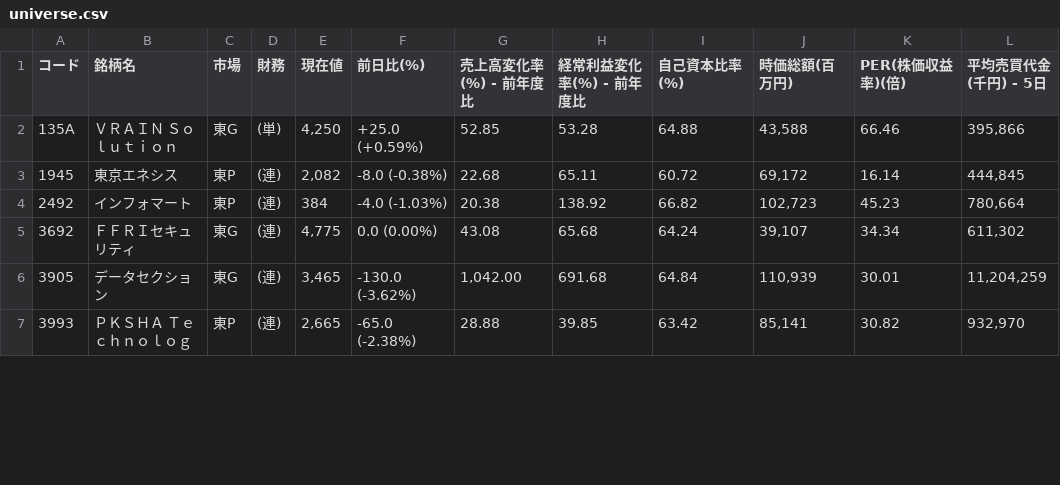
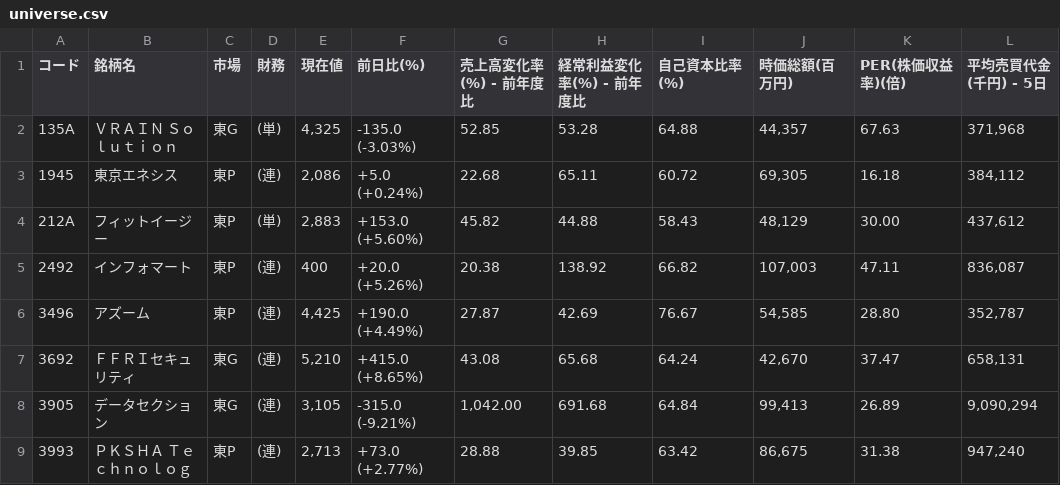
Before and after one commit to shigeaki2106/ni-swing2, a CSV file: universe.csv, drawn as a sheet; only a part is shown; the diff covers the shown part only.

Commit message:
universe.csv自動更新 (MILLION NIGHTS)

```diff
--- a/universe.csv
+++ b/universe.csv
@@ -1,7 +1,9 @@
 コード,銘柄名,市場,財務,現在値,前日比(%),売上高変化率(%) - 前年度比,経常利益変化率(%) - 前年度比,自己資本比率(%),時価総額(百万円),PER(株価収益率)(倍),平均売買代金(千円) - 5日
-135A,ＶＲＡＩＮ　Ｓｏｌｕｔｉｏｎ,東G,(単),"4,250","+25.0 (+0.59%) ",52.85,53.28,64.88,"43,588",66.46,"395,866"
-1945,東京エネシス,東P,(連),"2,082","-8.0 (-0.38%) ",22.68,65.11,60.72,"69,172",16.14,"444,845"
-2492,インフォマート,東P,(連),"384","-4.0 (-1.03%) ",20.38,138.92,66.82,"102,723",45.23,"780,664"
-3692,ＦＦＲＩセキュリティ,東G,(連),"4,775","0.0 (0.00%) ",43.08,65.68,64.24,"39,107",34.34,"611,302"
-3905,データセクション,東G,(連),"3,465","-130.0 (-3.62%) ","1,042.00",691.68,64.84,"110,939",30.01,"11,204,259"
-3993,ＰＫＳＨＡ　Ｔｅｃｈｎｏｌｏｇ,東P,(連),"2,665","-65.0 (-2.38%) ",28.88,39.85,63.42,"85,141",30.82,"932,970"
+135A,ＶＲＡＩＮ　Ｓｏｌｕｔｉｏｎ,東G,(単),"4,325","-135.0 (-3.03%) ",52.85,53.28,64.88,"44,357",67.63,"371,968"
+1945,東京エネシス,東P,(連),"2,086","+5.0 (+0.24%) ",22.68,65.11,60.72,"69,305",16.18,"384,112"
+212A,フィットイージー,東P,(単),"2,883","+153.0 (+5.60%) ",45.82,44.88,58.43,"48,129",30.00,"437,612"
+2492,インフォマート,東P,(連),"400","+20.0 (+5.26%) ",20.38,138.92,66.82,"107,003",47.11,"836,087"
+3496,アズーム,東P,(連),"4,425","+190.0 (+4.49%) ",27.87,42.69,76.67,"54,585",28.80,"352,787"
+3692,ＦＦＲＩセキュリティ,東G,(連),"5,210","+415.0 (+8.65%) ",43.08,65.68,64.24,"42,670",37.47,"658,131"
+3905,データセクション,東G,(連),"3,105","-315.0 (-9.21%) ","1,042.00",691.68,64.84,"99,413",26.89,"9,090,294"
+3993,ＰＫＳＨＡ　Ｔｅｃｈｎｏｌｏｇ,東P,(連),"2,713","+73.0 (+2.77%) ",28.88,39.85,63.42,"86,675",31.38,"947,240"
```
Also changed, not shown: 50 edited cells elsewhere in this file.
